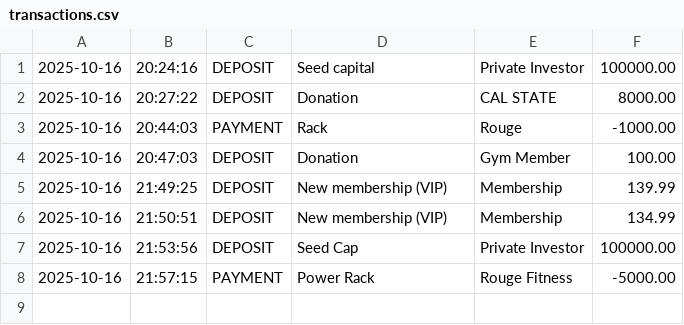
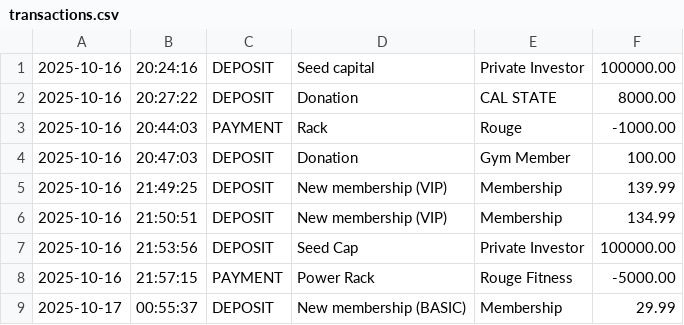
Before and after one commit to FullStackMWilliams/Capstone1-BlackDiamondGym, a CSV file: BlackDiamondGym/transactions.csv, drawn as a sheet; the diff names each change by its address in the sheet, - before the commit and + after, or states it on an @@ line.

```diff
--- a/BlackDiamondGym/transactions.csv
+++ b/BlackDiamondGym/transactions.csv
+row 9: 2025-10-17 | 00:55:37 | DEPOSIT | New membership (BASIC) | Membership | 29.99
```
Also changed, not shown: 3 other files.
